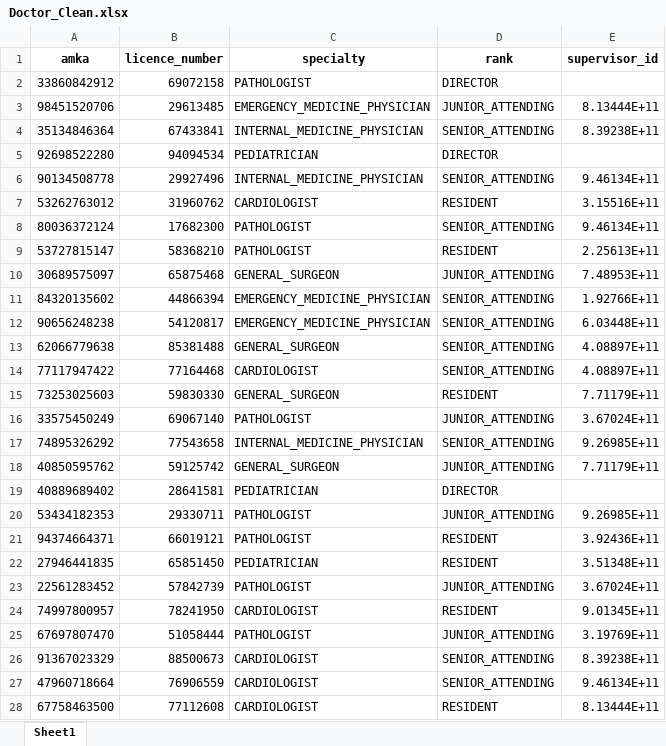
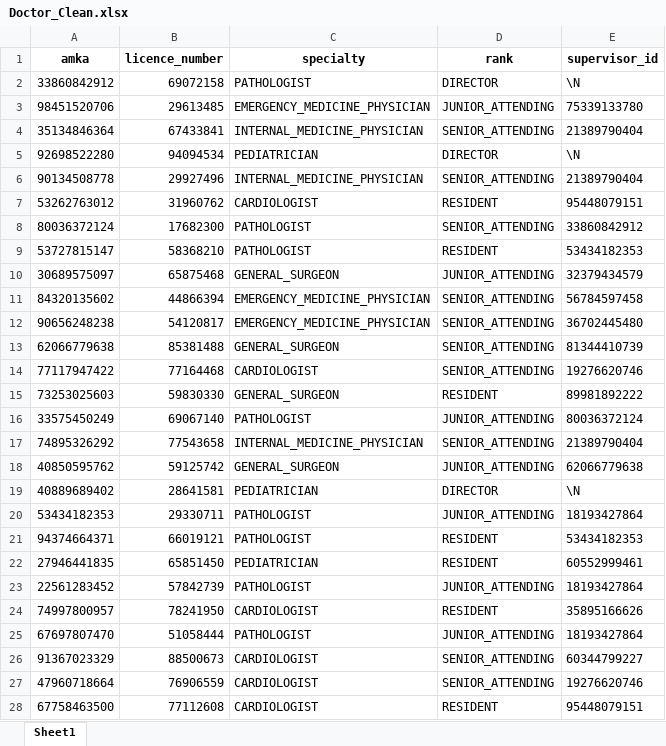
Before and after one commit to ntua-el22874/DB-Project-12, an Excel workbook: ListsForDB/Doctor_Clean.xlsx, sheet Sheet1, drawn as a sheet; only a part is shown; values as stored, in another font and other column widths than the file's, no borders; the diff covers the shown part only; the diff names each change by its address in the sheet, - before the commit and + after, or states it on an @@ line.

Commit message:
added lists and triggers mostly

```diff
--- a/ListsForDB/Doctor_Clean.xlsx (sheet Sheet1)
+++ b/ListsForDB/Doctor_Clean.xlsx (sheet Sheet1)
-E2 (supervisor_id): (empty)
+E2 (supervisor_id): \N
-E3 (supervisor_id): 8.13444E+11
+E3 (supervisor_id): 75339133780
-E4 (supervisor_id): 8.39238E+11
+E4 (supervisor_id): 21389790404
-E5 (supervisor_id): (empty)
+E5 (supervisor_id): \N
-E6 (supervisor_id): 9.46134E+11
+E6 (supervisor_id): 21389790404
-E7 (supervisor_id): 3.15516E+11
+E7 (supervisor_id): 95448079151
-E8 (supervisor_id): 9.46134E+11
+E8 (supervisor_id): 33860842912
-E9 (supervisor_id): 2.25613E+11
+E9 (supervisor_id): 53434182353
-E10 (supervisor_id): 7.48953E+11
+E10 (supervisor_id): 32379434579
-E11 (supervisor_id): 1.92766E+11
+E11 (supervisor_id): 56784597458
-E12 (supervisor_id): 6.03448E+11
+E12 (supervisor_id): 36702445480
-E13 (supervisor_id): 4.08897E+11
+E13 (supervisor_id): 81344410739
-E14 (supervisor_id): 4.08897E+11
+E14 (supervisor_id): 19276620746
-E15 (supervisor_id): 7.71179E+11
+E15 (supervisor_id): 89981892222
-E16 (supervisor_id): 3.67024E+11
+E16 (supervisor_id): 80036372124
-E17 (supervisor_id): 9.26985E+11
+E17 (supervisor_id): 21389790404
-E18 (supervisor_id): 7.71179E+11
+E18 (supervisor_id): 62066779638
-E19 (supervisor_id): (empty)
+E19 (supervisor_id): \N
-E20 (supervisor_id): 9.26985E+11
+E20 (supervisor_id): 18193427864
-E21 (supervisor_id): 3.92436E+11
+E21 (supervisor_id): 53434182353
-E22 (supervisor_id): 3.51348E+11
+E22 (supervisor_id): 60552999461
-E23 (supervisor_id): 3.67024E+11
+E23 (supervisor_id): 18193427864
-E24 (supervisor_id): 9.01345E+11
+E24 (supervisor_id): 35895166626
-E25 (supervisor_id): 3.19769E+11
+E25 (supervisor_id): 18193427864
-E26 (supervisor_id): 8.39238E+11
+E26 (supervisor_id): 60344799227
-E27 (supervisor_id): 9.46134E+11
+E27 (supervisor_id): 19276620746
-E28 (supervisor_id): 8.13444E+11
+E28 (supervisor_id): 95448079151
```
Also changed, not shown: 53 edited cells elsewhere in this sheet, ListsForDB/AdminStaff_Clean.xlsx, ListsForDB/Bed_Clean.xlsx, 27 other files.
